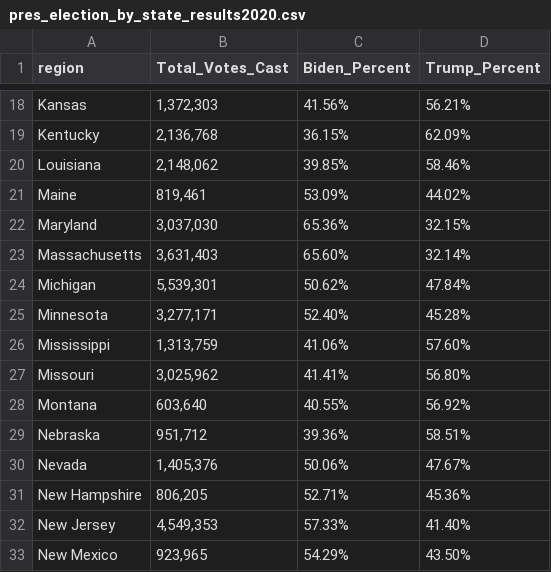
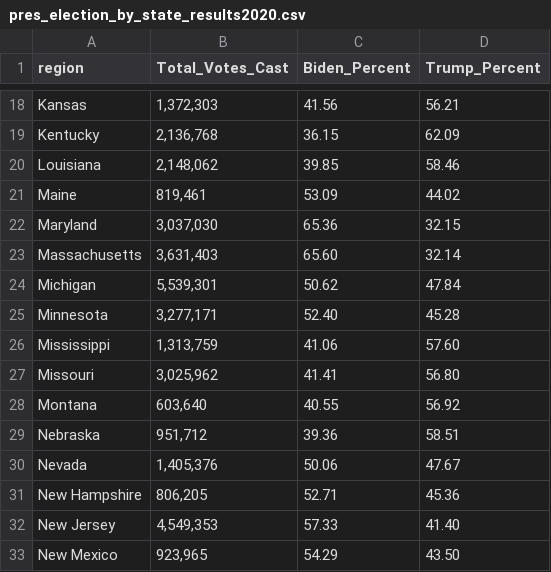
Before and after one commit to amandaweiss/PLSC277, a CSV file: pres_election_by_state_results2020.csv, drawn as a sheet; only a part is shown, gaps mark what is left out; the diff covers the shown part only; the diff names each change by its address in the sheet, - before the commit and + after, or states it on an @@ line.

```diff
--- a/pres_election_by_state_results2020.csv
+++ b/pres_election_by_state_results2020.csv
-C18 (Biden_Percent): 41.56%
+C18 (Biden_Percent): 41.56
-D18 (Trump_Percent): 56.21%
+D18 (Trump_Percent): 56.21
-C19 (Biden_Percent): 36.15%
+C19 (Biden_Percent): 36.15
-D19 (Trump_Percent): 62.09%
+D19 (Trump_Percent): 62.09
-C20 (Biden_Percent): 39.85%
+C20 (Biden_Percent): 39.85
-D20 (Trump_Percent): 58.46%
+D20 (Trump_Percent): 58.46
-C21 (Biden_Percent): 53.09%
+C21 (Biden_Percent): 53.09
-D21 (Trump_Percent): 44.02%
+D21 (Trump_Percent): 44.02
-C22 (Biden_Percent): 65.36%
+C22 (Biden_Percent): 65.36
-D22 (Trump_Percent): 32.15%
+D22 (Trump_Percent): 32.15
-C23 (Biden_Percent): 65.60%
+C23 (Biden_Percent): 65.60
-D23 (Trump_Percent): 32.14%
+D23 (Trump_Percent): 32.14
-C24 (Biden_Percent): 50.62%
+C24 (Biden_Percent): 50.62
-D24 (Trump_Percent): 47.84%
+D24 (Trump_Percent): 47.84
-C25 (Biden_Percent): 52.40%
+C25 (Biden_Percent): 52.40
-D25 (Trump_Percent): 45.28%
+D25 (Trump_Percent): 45.28
-C26 (Biden_Percent): 41.06%
+C26 (Biden_Percent): 41.06
-D26 (Trump_Percent): 57.60%
+D26 (Trump_Percent): 57.60
-C27 (Biden_Percent): 41.41%
+C27 (Biden_Percent): 41.41
-D27 (Trump_Percent): 56.80%
+D27 (Trump_Percent): 56.80
-C28 (Biden_Percent): 40.55%
+C28 (Biden_Percent): 40.55
-D28 (Trump_Percent): 56.92%
+D28 (Trump_Percent): 56.92
-C29 (Biden_Percent): 39.36%
+C29 (Biden_Percent): 39.36
-D29 (Trump_Percent): 58.51%
+D29 (Trump_Percent): 58.51
-C30 (Biden_Percent): 50.06%
+C30 (Biden_Percent): 50.06
-D30 (Trump_Percent): 47.67%
+D30 (Trump_Percent): 47.67
-C31 (Biden_Percent): 52.71%
+C31 (Biden_Percent): 52.71
-D31 (Trump_Percent): 45.36%
+D31 (Trump_Percent): 45.36
-C32 (Biden_Percent): 57.33%
+C32 (Biden_Percent): 57.33
-D32 (Trump_Percent): 41.40%
+D32 (Trump_Percent): 41.40
-C33 (Biden_Percent): 54.29%
+C33 (Biden_Percent): 54.29
-D33 (Trump_Percent): 43.50%
+D33 (Trump_Percent): 43.50
```
Also changed, not shown: 70 edited cells elsewhere in this file.
